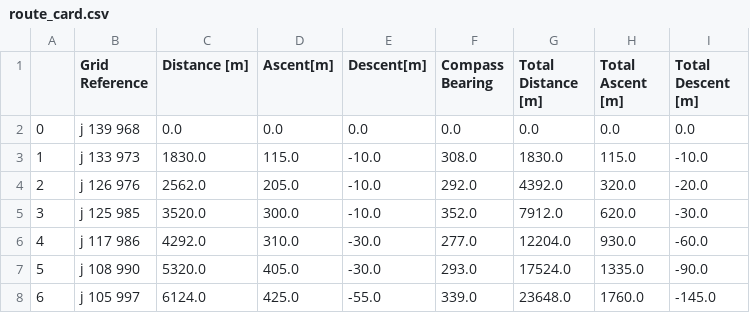
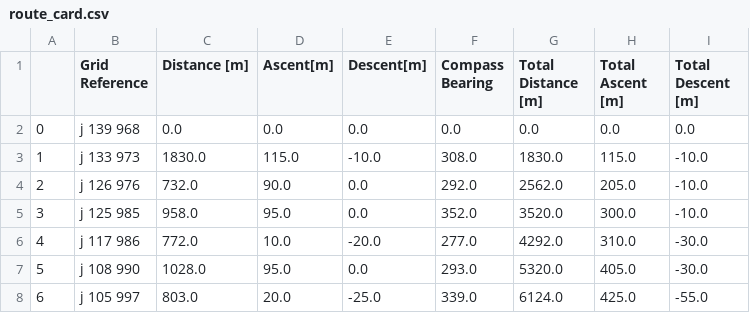
Before and after one commit to adam-walsh/route_card, a CSV file: route_card.csv, drawn as a sheet; only a part is shown; the diff covers the shown part only.

Commit message:
fixed an error in card_point.py where card_point_index wasnn't updating. This resulted in dist_from_prev actually containing the accumulative distance

```diff
--- a/route_card.csv
+++ b/route_card.csv
@@ -3,6 +3,6 @@
 1,j 133 973,1830.0,115.0,-10.0,308.0,1830.0,115.0,-10.0
-2,j 126 976,2562.0,205.0,-10.0,292.0,4392.0,320.0,-20.0
-3,j 125 985,3520.0,300.0,-10.0,352.0,7912.0,620.0,-30.0
-4,j 117 986,4292.0,310.0,-30.0,277.0,12204.0,930.0,-60.0
-5,j 108 990,5320.0,405.0,-30.0,293.0,17524.0,1335.0,-90.0
-6,j 105 997,6124.0,425.0,-55.0,339.0,23648.0,1760.0,-145.0
+2,j 126 976,732.0,90.0,0.0,292.0,2562.0,205.0,-10.0
+3,j 125 985,958.0,95.0,0.0,352.0,3520.0,300.0,-10.0
+4,j 117 986,772.0,10.0,-20.0,277.0,4292.0,310.0,-30.0
+5,j 108 990,1028.0,95.0,0.0,293.0,5320.0,405.0,-30.0
+6,j 105 997,803.0,20.0,-25.0,339.0,6124.0,425.0,-55.0
```
Also changed, not shown: 18 edited cells elsewhere in this file, 4 other files.
